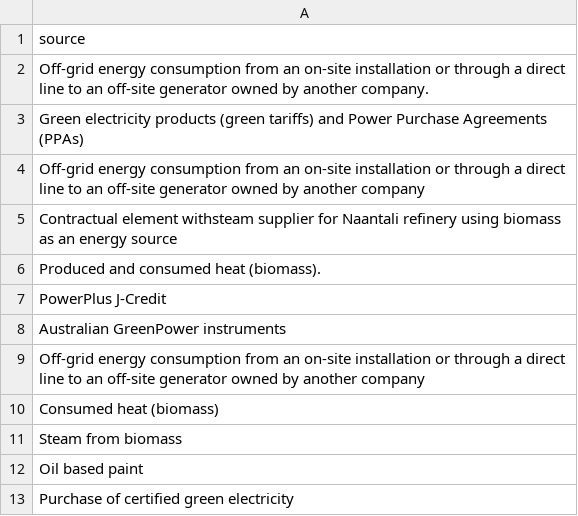
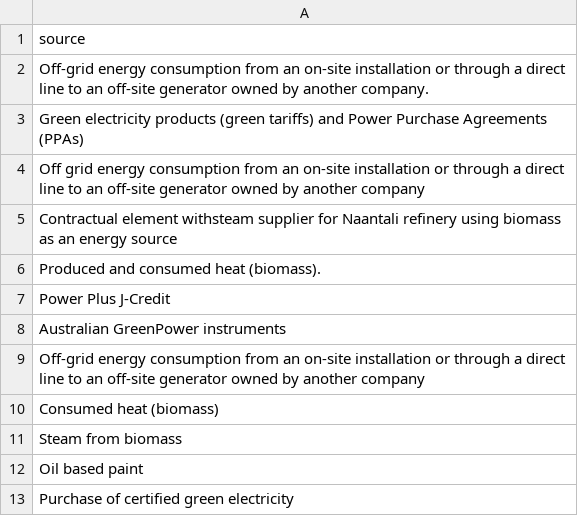
Before and after one commit to sandeepmj/datasets, a CSV file: regex/energy-classification.csv, drawn as a sheet; only a part is shown.

Commit message:
examples top heavy

```diff
--- a/regex/energy-classification.csv
+++ b/regex/energy-classification.csv
@@ -3,6 +3,6 @@
 Green electricity products (green tariffs) and Power Purchase Agreements (PPAs)
-Off-grid energy consumption from an on-site  installation or through a direct line to an off-site  generator owned by another company
+Off grid energy consumption from an on-site  installation or through a direct line to an off-site  generator owned by another company
 Contractual element withsteam supplier for Naantali refinery using biomass as an energy source
 Produced and consumed heat (biomass).
-PowerPlus J-Credit
+Power Plus J-Credit
 Australian GreenPower instruments
```
